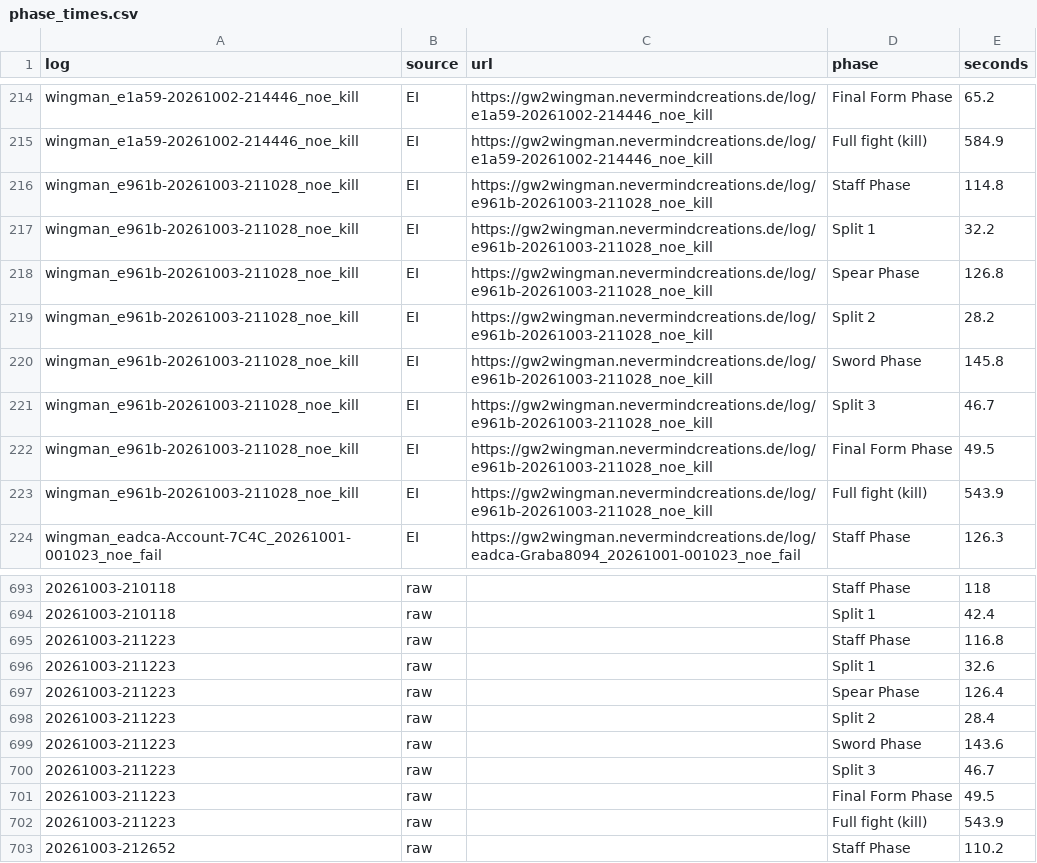
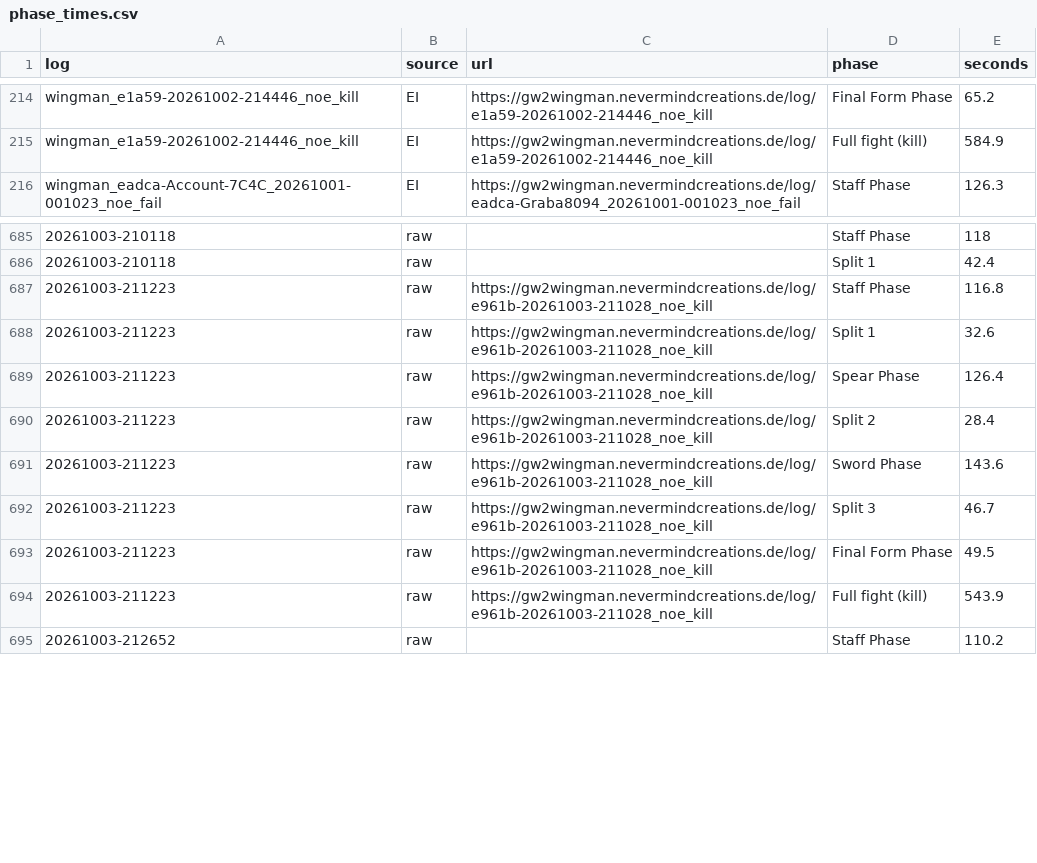
Before and after one commit to casualsoty/vloxx-research, a CSV file: data/phase_times.csv, drawn as a sheet; only a part is shown, gaps mark what is left out; removed rows and columns are numbered as before the commit, all else as after; the diff names each change by its address in the sheet, - before the commit and + after, or states it on an @@ line.

```diff
--- a/data/phase_times.csv
+++ b/data/phase_times.csv
-row 216: wingman_e961b-20261003-211028_noe_kill | EI | https://gw2wingman.nevermindcreations.de/log/e961b-20261003-211028_noe_kill | Staff Phase | 114.8
-row 217: wingman_e961b-20261003-211028_noe_kill | EI | https://gw2wingman.nevermindcreations.de/log/e961b-20261003-211028_noe_kill | Split 1 | 32.2
-row 218: wingman_e961b-20261003-211028_noe_kill | EI | https://gw2wingman.nevermindcreations.de/log/e961b-20261003-211028_noe_kill | Spear Phase | 126.8
-row 219: wingman_e961b-20261003-211028_noe_kill | EI | https://gw2wingman.nevermindcreations.de/log/e961b-20261003-211028_noe_kill | Split 2 | 28.2
-row 220: wingman_e961b-20261003-211028_noe_kill | EI | https://gw2wingman.nevermindcreations.de/log/e961b-20261003-211028_noe_kill | Sword Phase | 145.8
-row 221: wingman_e961b-20261003-211028_noe_kill | EI | https://gw2wingman.nevermindcreations.de/log/e961b-20261003-211028_noe_kill | Split 3 | 46.7
-row 222: wingman_e961b-20261003-211028_noe_kill | EI | https://gw2wingman.nevermindcreations.de/log/e961b-20261003-211028_noe_kill | Final Form Phase | 49.5
-row 223: wingman_e961b-20261003-211028_noe_kill | EI | https://gw2wingman.nevermindcreations.de/log/e961b-20261003-211028_noe_kill | Full fight (kill) | 543.9
-C687:C694 (url): (empty)
+C687:C694 (url): https://gw2wingman.nevermindcreations.de/log/e961b-20261003-211028_noe_kill
```
Also changed, not shown: data/dps_samples.csv, data/fixation_applications.csv, 17 other files.
